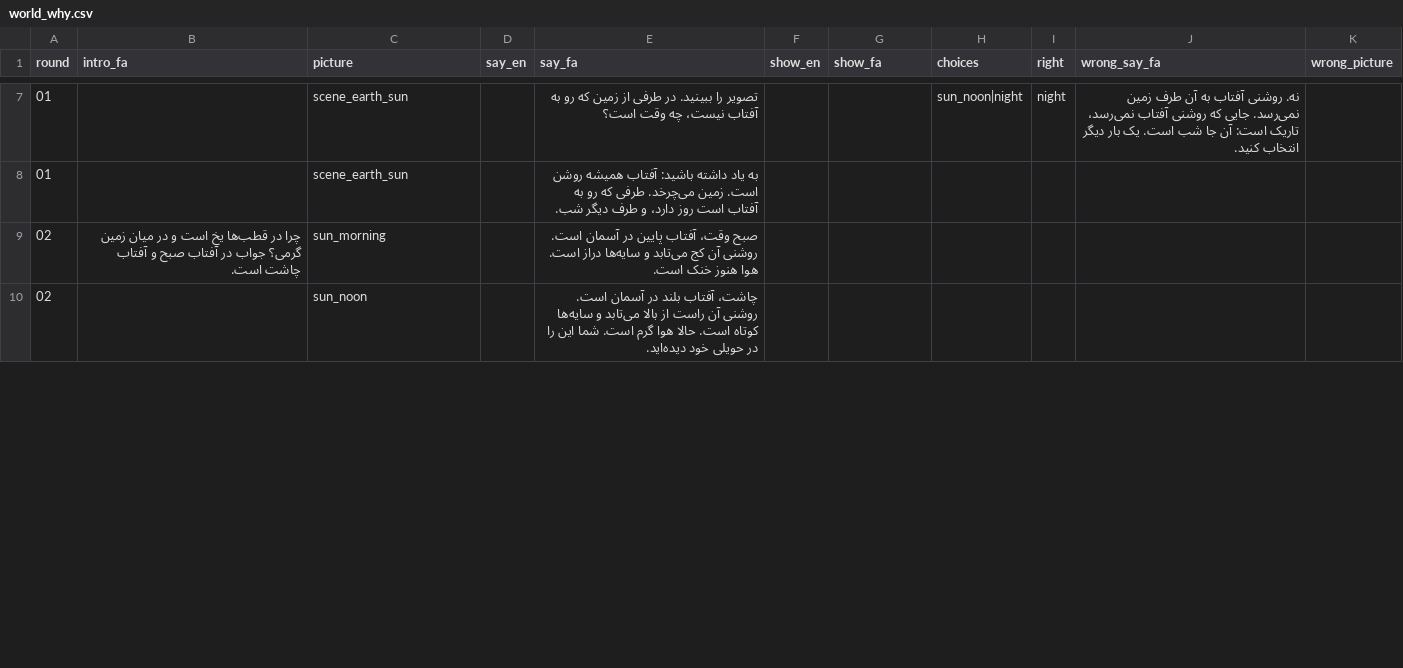
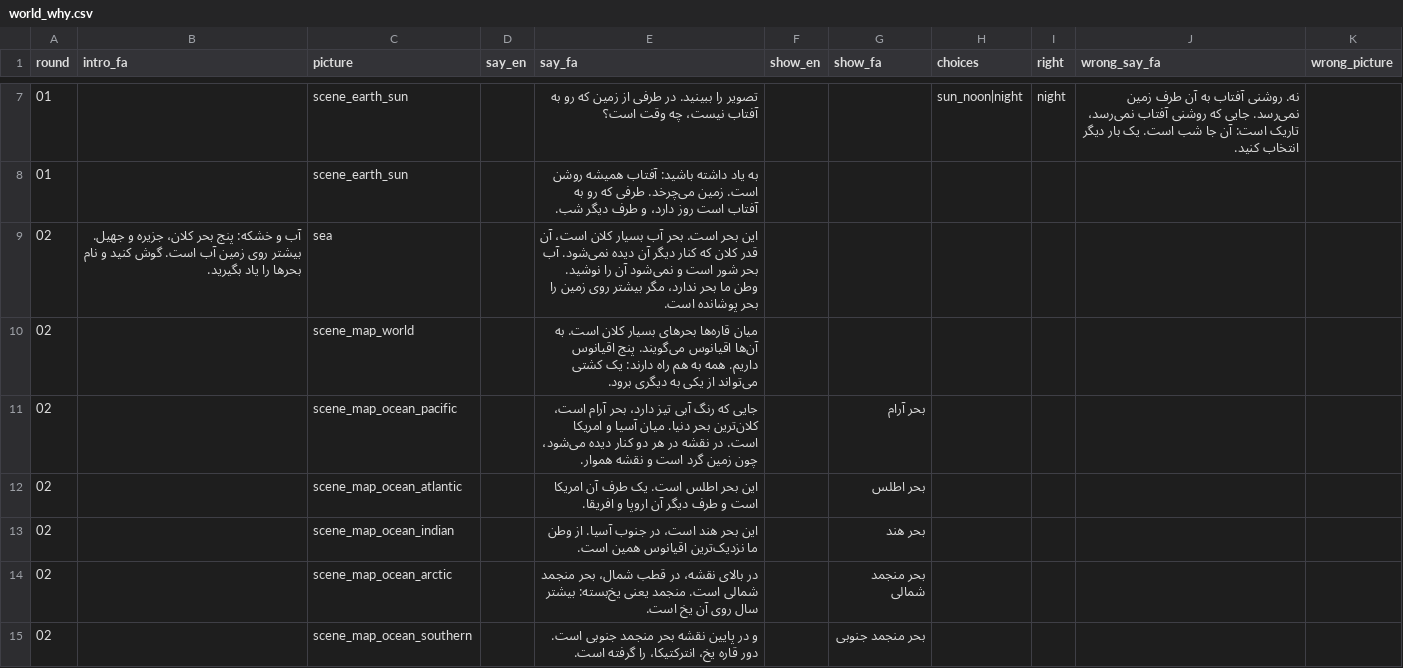
Before and after one commit to joelgsponer/Setara, a CSV file: setara/content/garden/4-world/world_why.csv, drawn as a sheet; only a part is shown, gaps mark what is left out; the diff covers the shown part only.

```diff
--- a/setara/content/garden/4-world/world_why.csv
+++ b/setara/content/garden/4-world/world_why.csv
@@ -8,3 +8,8 @@ round,intro_fa,picture,say_en,say_fa,show_en,show_fa,choices,right,wrong_say_fa,
 01,,scene_earth_sun,,به یاد داشته باشید: آفتاب همیشه روشن است. زمین می‌چرخد. طرفی که رو به آفتاب است روز دارد، و طرف دیگر شب.,,,,,,
-02,چرا در قطب‌ها یخ است و در میان زمین گرمی؟ جواب در آفتاب صبح و آفتاب چاشت است.,sun_morning,,صبح وقت، آفتاب پایین در آسمان است. روشنی آن کج می‌تابد و سایه‌ها دراز است. هوا هنوز خنک است.,,,,,,
-02,,sun_noon,,چاشت، آفتاب بلند در آسمان است. روشنی آن راست از بالا می‌تابد و سایه‌ها کوتاه است. حالا هوا گرم است. شما این را در حویلی خود دیده‌اید.,,,,,,
+02,آب و خشکه: پنج بحر کلان، جزیره و جهیل. بیشتر روی زمین آب است. گوش کنید و نام بحرها را یاد بگیرید.,sea,,این بحر است. بحر آب بسیار کلان است، آن قدر کلان که کنار دیگر آن دیده نمی‌شود. آب بحر شور است و نمی‌شود آن را نوشید. وطن ما بحر ندارد، مگر بیشتر روی زمین را بحر پوشانده است.,,,,,,
+02,,scene_map_world,,میان قاره‌ها بحرهای بسیار کلان است. به آن‌ها اقیانوس می‌گویند. پنج اقیانوس داریم. همه به هم راه دارند: یک کشتی می‌تواند از یکی به دیگری برود.,,,,,,
+02,,scene_map_ocean_pacific,,جایی که رنگ آبی تیز دارد، بحر آرام است، کلان‌ترین بحر دنیا. میان آسیا و امریکا است. در نقشه در هر دو کنار دیده می‌شود، چون زمین گرد است و نقشه هموار.,,بحر آرام,,,,
+02,,scene_map_ocean_atlantic,,این بحر اطلس است. یک طرف آن امریکا است و طرف دیگر آن اروپا و افریقا.,,بحر اطلس,,,,
+02,,scene_map_ocean_indian,,این بحر هند است، در جنوب آسیا. از وطن ما نزدیک‌ترین اقیانوس همین است.,,بحر هند,,,,
+02,,scene_map_ocean_arctic,,در بالای نقشه، در قطب شمال، بحر منجمد شمالی است. منجمد یعنی یخ‌بسته: بیشتر سال روی آن یخ است.,,بحر منجمد شمالی,,,,
+02,,scene_map_ocean_southern,,و در پایین نقشه بحر منجمد جنوبی است. دور قاره یخ، انترکتیکا، را گرفته است.,,بحر منجمد جنوبی,,,,
```
Also changed, not shown: 8 added rows and 46 edited cells elsewhere in this file, setara/content/garden/4-world/world_continents.csv, setara/content/garden/4-world/world_map.csv, 13 other files.
